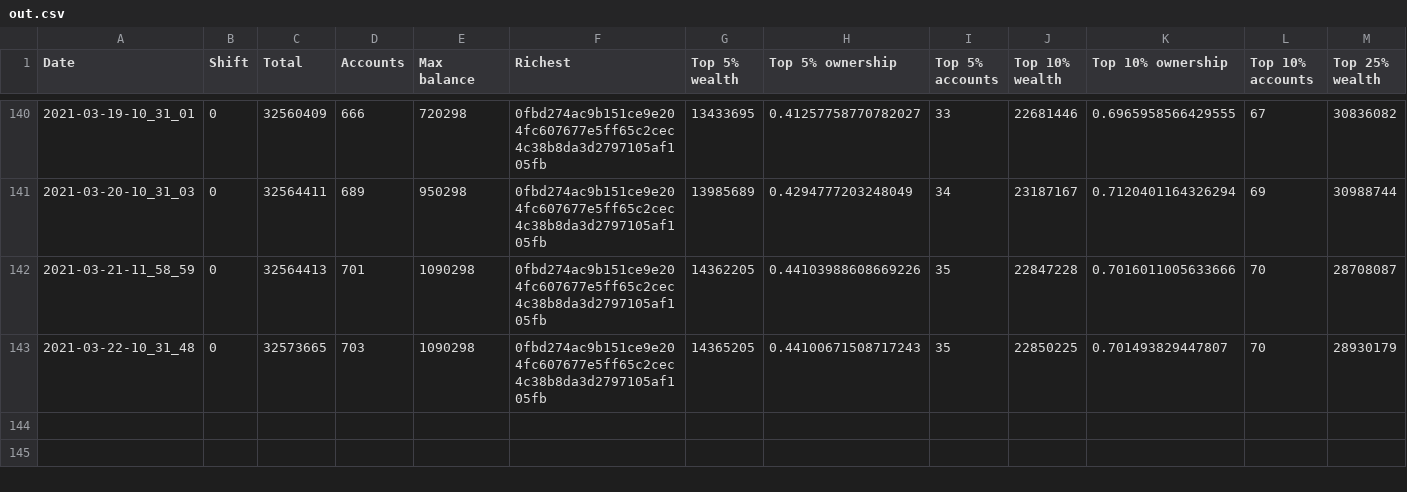
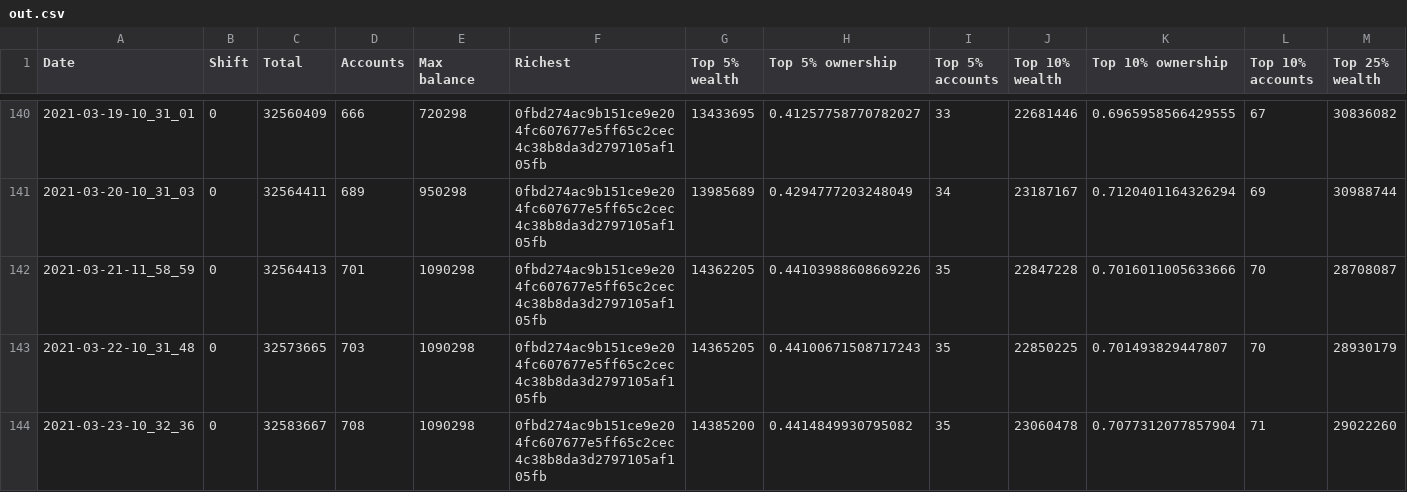
Before and after one commit to itsnikhil/tnb-analysis, a CSV file: out.csv, drawn as a sheet; only a part is shown, gaps mark what is left out; rows hold the shown columns only; the diff names each change by its address in the sheet, - before the commit and + after, or states it on an @@ line.

```diff
--- a/out.csv
+++ b/out.csv
+row 144: 2021-03-23-10_32_36 | 0 | 32583667 | 708 | 1090298 | 0fbd274ac9b151ce9e204fc607677e5ff65c2cec4c38b8da3d2797105af105fb | 14385200 | 0.4414849930795082 | 35 | 23060478 | 0.7077312077857904 | 71 | 29022260
```
Also changed, not shown: 9 other files.
